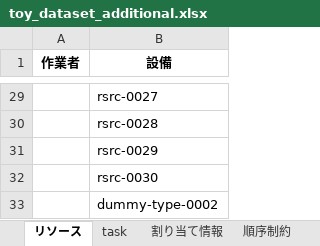
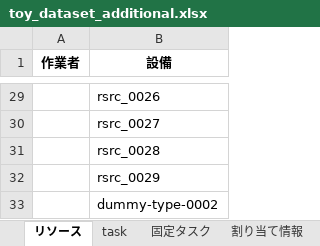
Before and after one commit to j-ito0625/dev-nodes, an Excel workbook: projects/dev/toy_dataset_additional.xlsx, sheet リソース, drawn as a sheet; only a part is shown, gaps mark what is left out; values as stored, in another font and other column widths than the file's, no borders; the diff covers the shown part only; the diff names each change by its address in the sheet, - before the commit and + after, or states it on an @@ line.

```diff
--- a/projects/dev/toy_dataset_additional.xlsx (sheet リソース)
+++ b/projects/dev/toy_dataset_additional.xlsx (sheet リソース)
-B29 (設備): rsrc-0027
+B29 (設備): rsrc_0026
-B30 (設備): rsrc-0028
+B30 (設備): rsrc_0027
-B31 (設備): rsrc-0029
+B31 (設備): rsrc_0028
-B32 (設備): rsrc-0030
+B32 (設備): rsrc_0029
```
Also changed, not shown: 26 edited cells elsewhere in this sheet, sheet task, sheet 割り当て情報, sheet 順序制約, sheet 連続作業制限, sheet 固定タスク, other sheet tabs, projects/dev/large_dataset_additional.xlsx, 12 other files.
